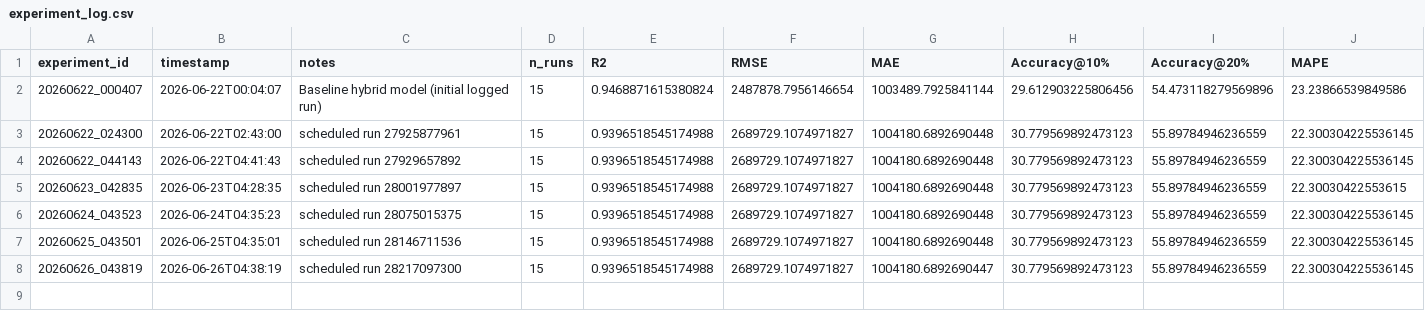
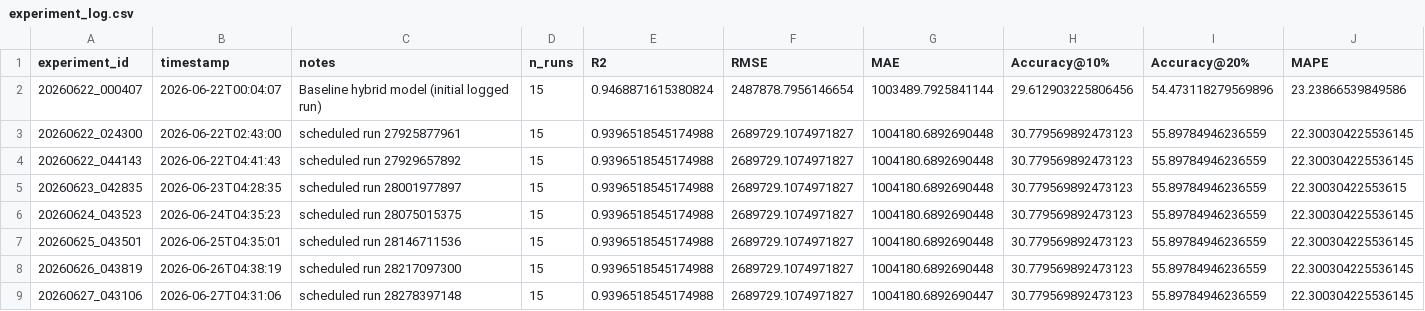
Before and after one commit to DarthJkid/Major-Project-Anglia-Ruskin, a CSV file: experiments/experiment_log.csv, drawn as a sheet; only a part is shown; rows hold the shown columns only; the diff names each change by its address in the sheet, - before the commit and + after, or states it on an @@ line.

```diff
--- a/experiments/experiment_log.csv
+++ b/experiments/experiment_log.csv
-G8 (MAE): 1004180.6892690447
+G8 (MAE): 1004180.6892690448
+row 9: 20260627_043106 | 2026-06-27T04:31:06 | scheduled run 28278397148 | 15 | 0.9396518545174988 | 2689729.1074971827 | 1004180.6892690447 | 30.779569892473123 | 55.89784946236559 | 22.300304225536145
```
Also changed, not shown: 3 other files.
